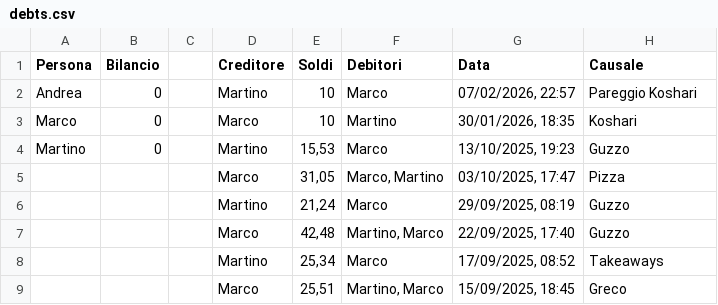
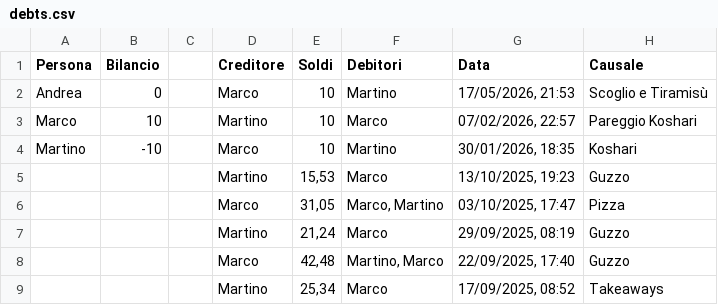
Before and after one commit to BertrandPouget/litpii, a CSV file: data/debts.csv, drawn as a sheet; only a part is shown; the shorter side is filled out with more unchanged rows.

Commit message:
Add debt: marco paid 10€

```diff
--- a/data/debts.csv
+++ b/data/debts.csv
@@ -1,5 +1,6 @@
 Persona,Bilancio,,Creditore,Soldi,Debitori,Data,Causale
-Andrea,0,,Martino,10,Marco,"07/02/2026, 22:57",Pareggio Koshari
-Marco,0,,Marco,10,Martino,"30/01/2026, 18:35",Koshari
-Martino,0,,Martino,"15,53",Marco,"13/10/2025, 19:23",Guzzo
+Andrea,0,,Marco,10,Martino,"17/05/2026, 21:53",Scoglio e Tiramisù
+Marco,10,,Martino,10,Marco,"07/02/2026, 22:57",Pareggio Koshari
+Martino,-10,,Marco,10,Martino,"30/01/2026, 18:35",Koshari
+,,,Martino,"15,53",Marco,"13/10/2025, 19:23",Guzzo
 ,,,Marco,"31,05","Marco, Martino","03/10/2025, 17:47",Pizza
```
